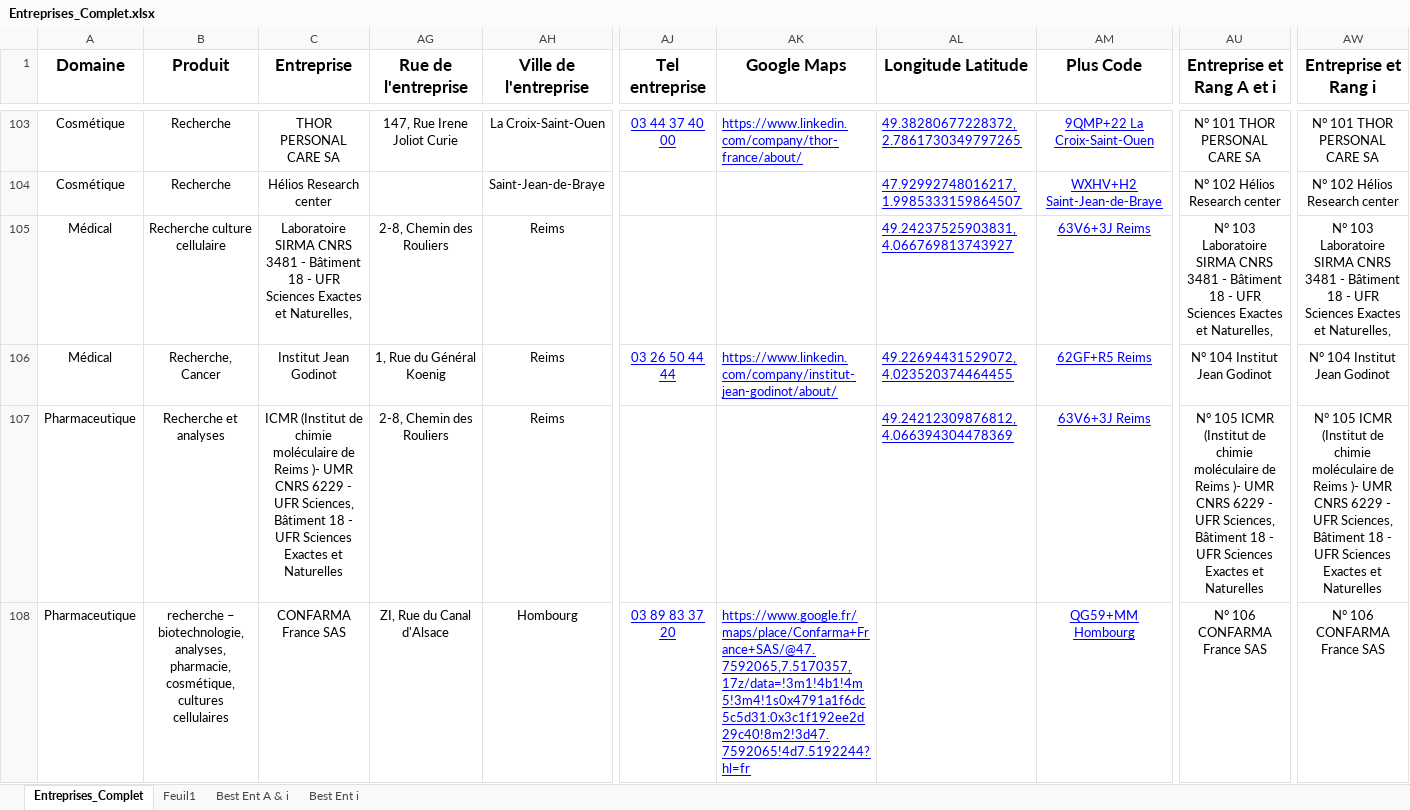
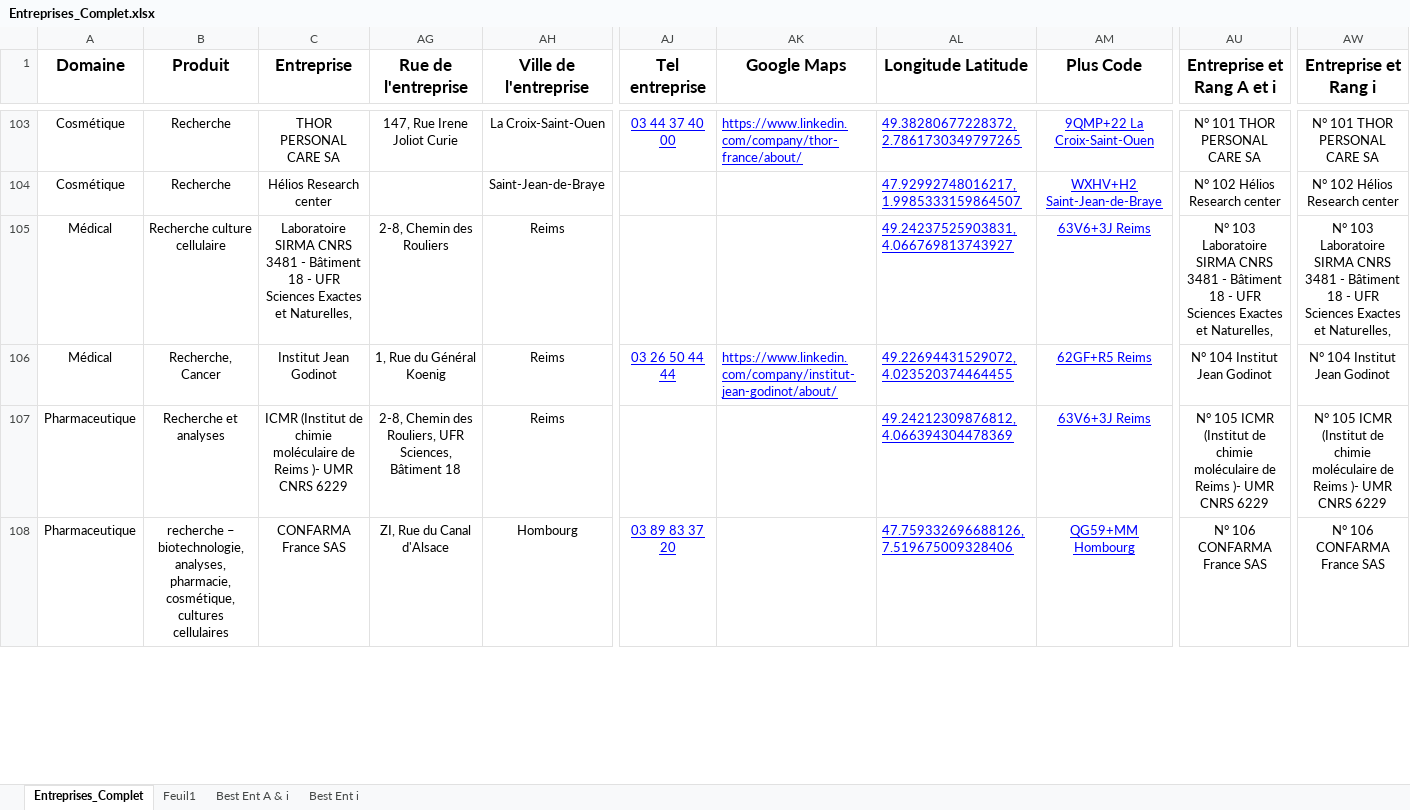
Before and after one commit to dfialaire/Test_Jupyter1, an Excel workbook: Entreprises_Complet.xlsx, sheet Entreprises_Complet, drawn as a sheet; only a part is shown, gaps mark what is left out; values as stored, in another font and other column widths than the file's, no borders; the diff covers the shown part only; the diff names each change by its address in the sheet, - before the commit and + after, or states it on an @@ line.

```diff
--- a/Entreprises_Complet.xlsx (sheet Entreprises_Complet)
+++ b/Entreprises_Complet.xlsx (sheet Entreprises_Complet)
-C107 (Entreprise): …CNRS 6229 - UFR Sciences, Bâtiment 18 - UFR Sciences Exactes et Naturelles
+C107 (Entreprise): …CNRS 6229
-AG107 (Rue de l'entreprise): 2-8, Chemin des Rouliers
+AG107 (Rue de l'entreprise): 2-8, Chemin des Rouliers, UFR Sciences, Bâtiment 18
-AU107 (Entreprise et Rang A et i): …CNRS 6229 - UFR Sciences, Bâtiment 18 - UFR Sciences Exactes et Naturelles
+AU107 (Entreprise et Rang A et i): …CNRS 6229
-AW107 (Entreprise et Rang i): …CNRS 6229 - UFR Sciences, Bâtiment 18 - UFR Sciences Exactes et Naturelles
+AW107 (Entreprise et Rang i): …CNRS 6229
-AK108 (Google Maps): https://www.google.fr/maps/place/Confarma+France+SAS/@47.7592065,7.5170357,17z/data=!3m1!4b1!4m5!3m4!1s0x4791a1f6dc5c5d31:0x3c1f192ee2d29c40!8m2!3d47.7592065!4d7.5192244?hl=fr
+AK108 (Google Maps): (empty)
-AL108 (Longitude Latitude): (empty)
+AL108 (Longitude Latitude): 47.759332696688126, 7.519675009328406
```
Also changed, not shown: 2 edited cells elsewhere in this sheet, 1 other file.
